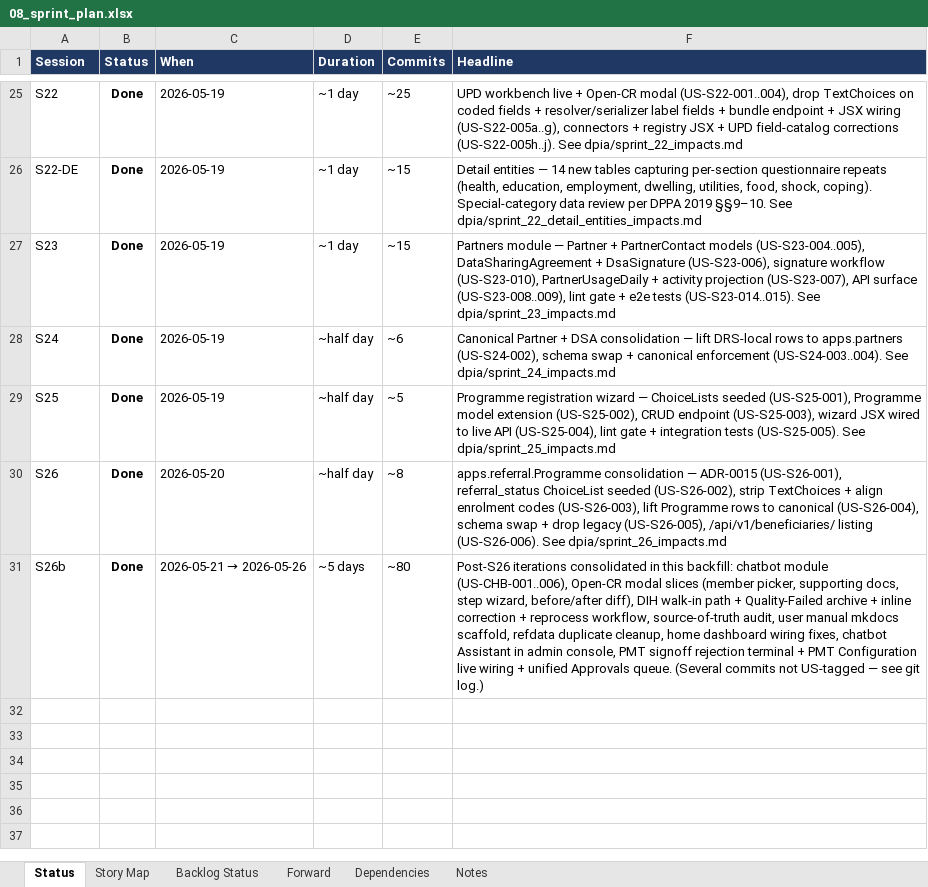
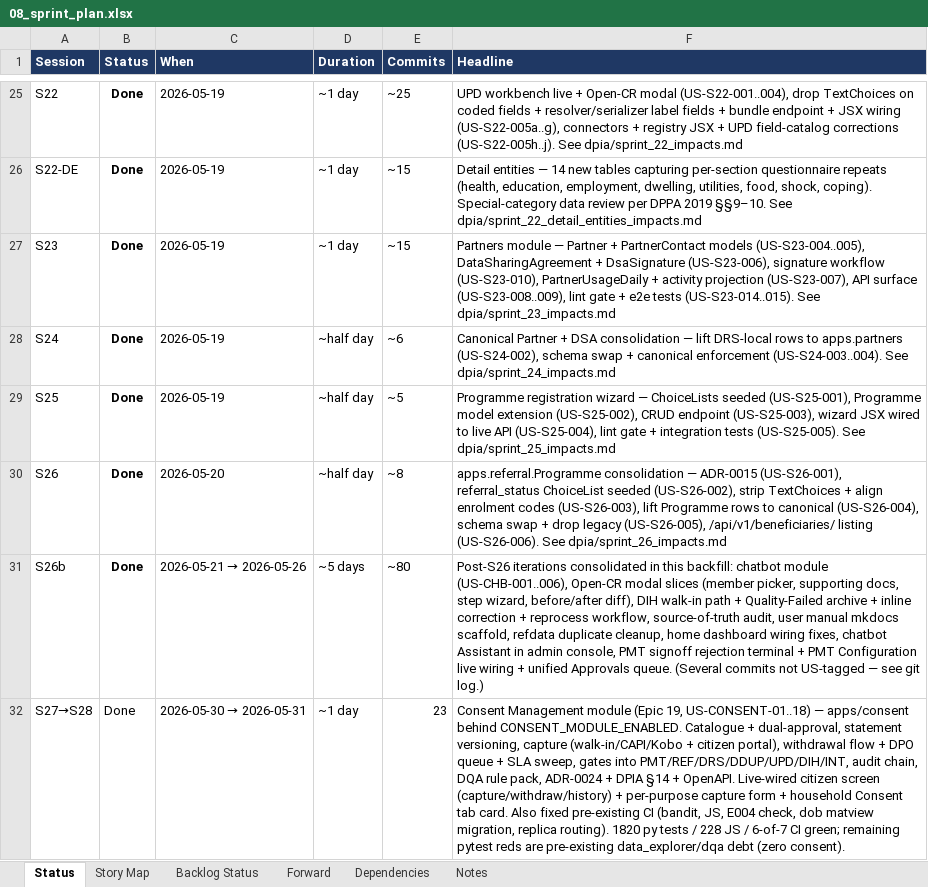
Before and after one commit to jmwebazeutamu/nsr_uganda, an Excel workbook: docs/08_sprint_plan.xlsx, sheet Status, drawn as a sheet; only a part is shown, gaps mark what is left out; values as stored, in another font and other column widths than the file's, no borders; the diff names each change by its address in the sheet, - before the commit and + after, or states it on an @@ line.

```diff
--- a/docs/08_sprint_plan.xlsx (sheet Status)
+++ b/docs/08_sprint_plan.xlsx (sheet Status)
+row 32: S27→S28 | Done | 2026-05-30 → 2026-05-31 | ~1 day | 23 | Consent Management module (Epic 19, US-CONSENT-01..18) — apps/consent behind CONSENT_MODULE_ENABLED. Catalogue + dual-approval, statement versioning, capture (walk-in/CAPI/Kobo + citizen portal), withdrawal flow + DPO queue + SLA sweep, gates into PMT/REF/DRS/DDUP/UPD/DIH/INT, audit chain, DQA rule pack, ADR-0024 + DPIA §14 + OpenAPI. Live-wired citizen screen (capture/withdraw/history) + per-purpose capture form + household Consent tab card. Also fixed pre-existing CI (bandit, JS, E004 check, dob matview migration, replica routing). 1820 py tests / 228 JS / 6-of-7 CI green; remaining pytest reds are pre-existing data_explorer/dqa debt (zero consent).
```
Also changed, not shown: sheet Backlog Status, sheet Story Map, sheet Dependencies, sheet Forward, sheet Notes, 2 other files.
